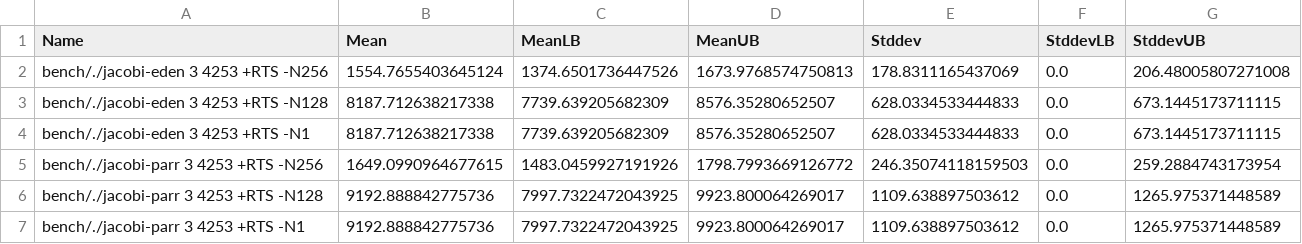
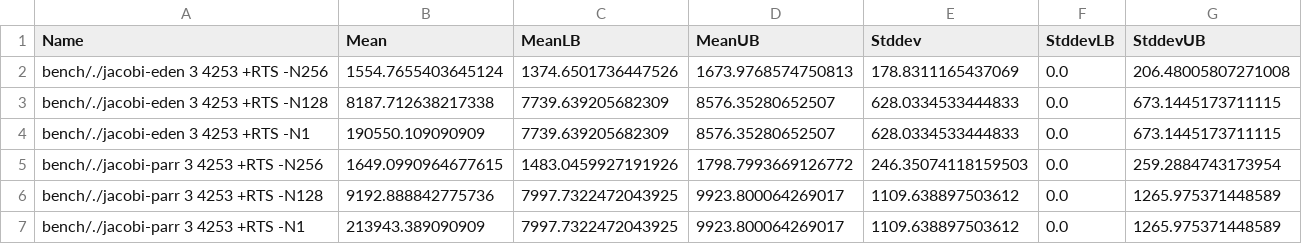
Before and after one commit to Parrows/Parrows, a CSV file: paper/raw_benches/bench_jacobi_big.csv, drawn as a sheet.

Commit message:
added jacobi 4253 numbers with simulated speedup

```diff
--- a/paper/raw_benches/bench_jacobi_big.csv
+++ b/paper/raw_benches/bench_jacobi_big.csv
@@ -3,5 +3,5 @@ Name,Mean,MeanLB,MeanUB,Stddev,StddevLB,StddevUB
 "bench/./jacobi-eden 3 4253 +RTS -N128",8187.712638217338,7739.639205682309,8576.35280652507,628.0334533444833,0.0,673.1445173711115
-"bench/./jacobi-eden 3 4253 +RTS -N1",8187.712638217338,7739.639205682309,8576.35280652507,628.0334533444833,0.0,673.1445173711115
+"bench/./jacobi-eden 3 4253 +RTS -N1",190550.109090909,7739.639205682309,8576.35280652507,628.0334533444833,0.0,673.1445173711115
 "bench/./jacobi-parr 3 4253 +RTS -N256",1649.0990964677615,1483.0459927191926,1798.7993669126772,246.35074118159503,0.0,259.2884743173954
 "bench/./jacobi-parr 3 4253 +RTS -N128",9192.888842775736,7997.7322472043925,9923.800064269017,1109.638897503612,0.0,1265.975371448589
-"bench/./jacobi-parr 3 4253 +RTS -N1",9192.888842775736,7997.7322472043925,9923.800064269017,1109.638897503612,0.0,1265.975371448589
+"bench/./jacobi-parr 3 4253 +RTS -N1",213943.389090909,7997.7322472043925,9923.800064269017,1109.638897503612,0.0,1265.975371448589
```
Also changed, not shown: 4 other files.
